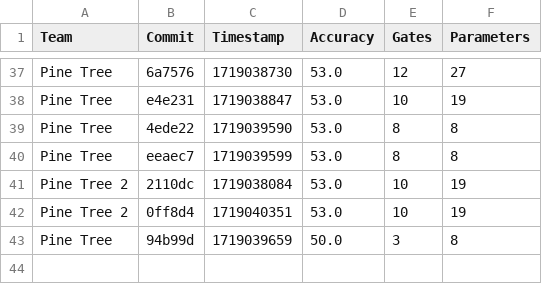
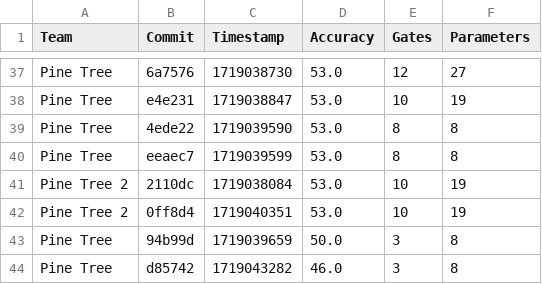
Before and after one commit to willieab/qml-challenge-scorer, a CSV file: site/results.csv, drawn as a sheet; only a part is shown, gaps mark what is left out.

Commit message:
Scoring d85742 from Pine Tree

```diff
--- a/site/results.csv
+++ b/site/results.csv
@@ -43 +43,2 @@ Pine Tree 2,0ff8d4,1719040351,53.0,10,19
 Pine Tree,94b99d,1719039659,50.0,3,8
+Pine Tree,d85742,1719043282,46.0,3,8
```
